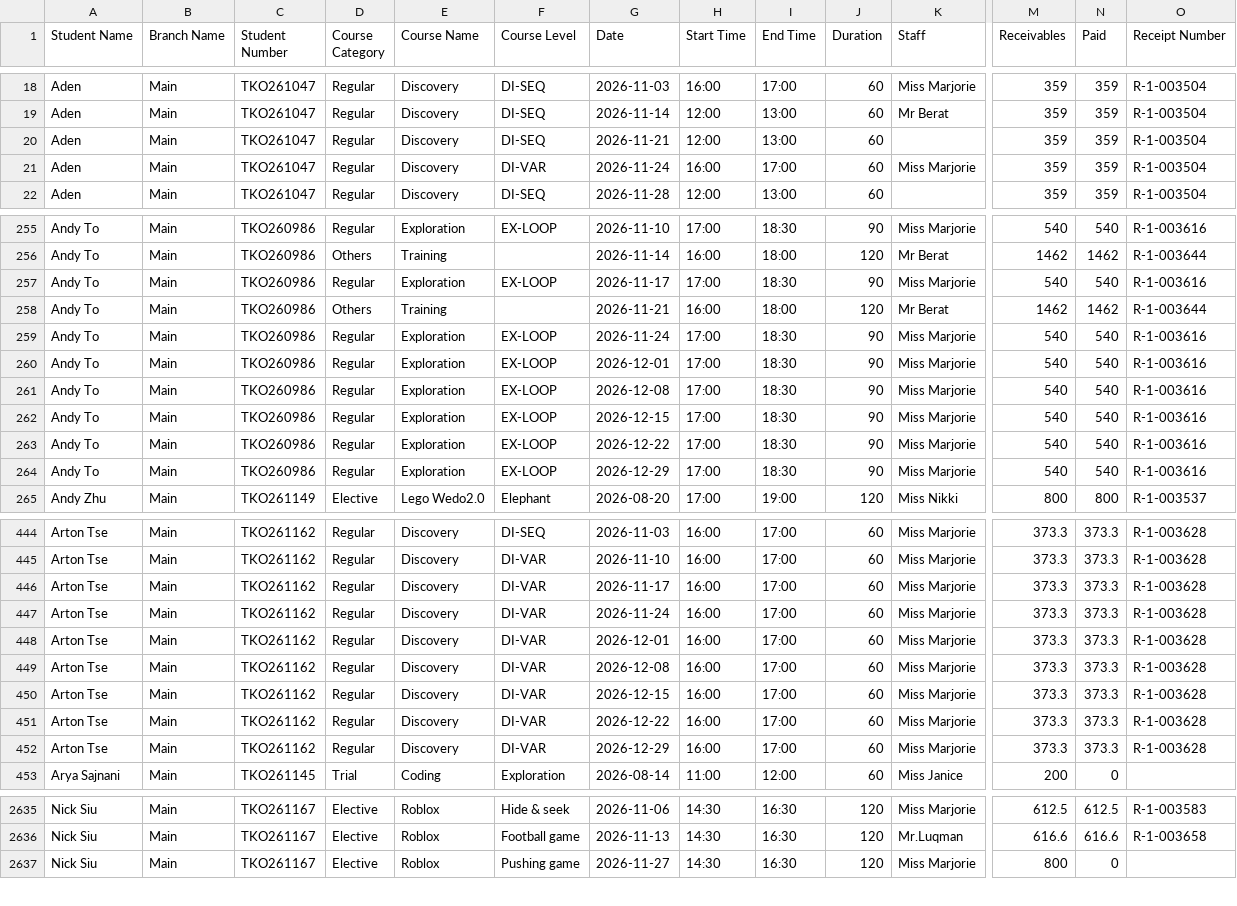
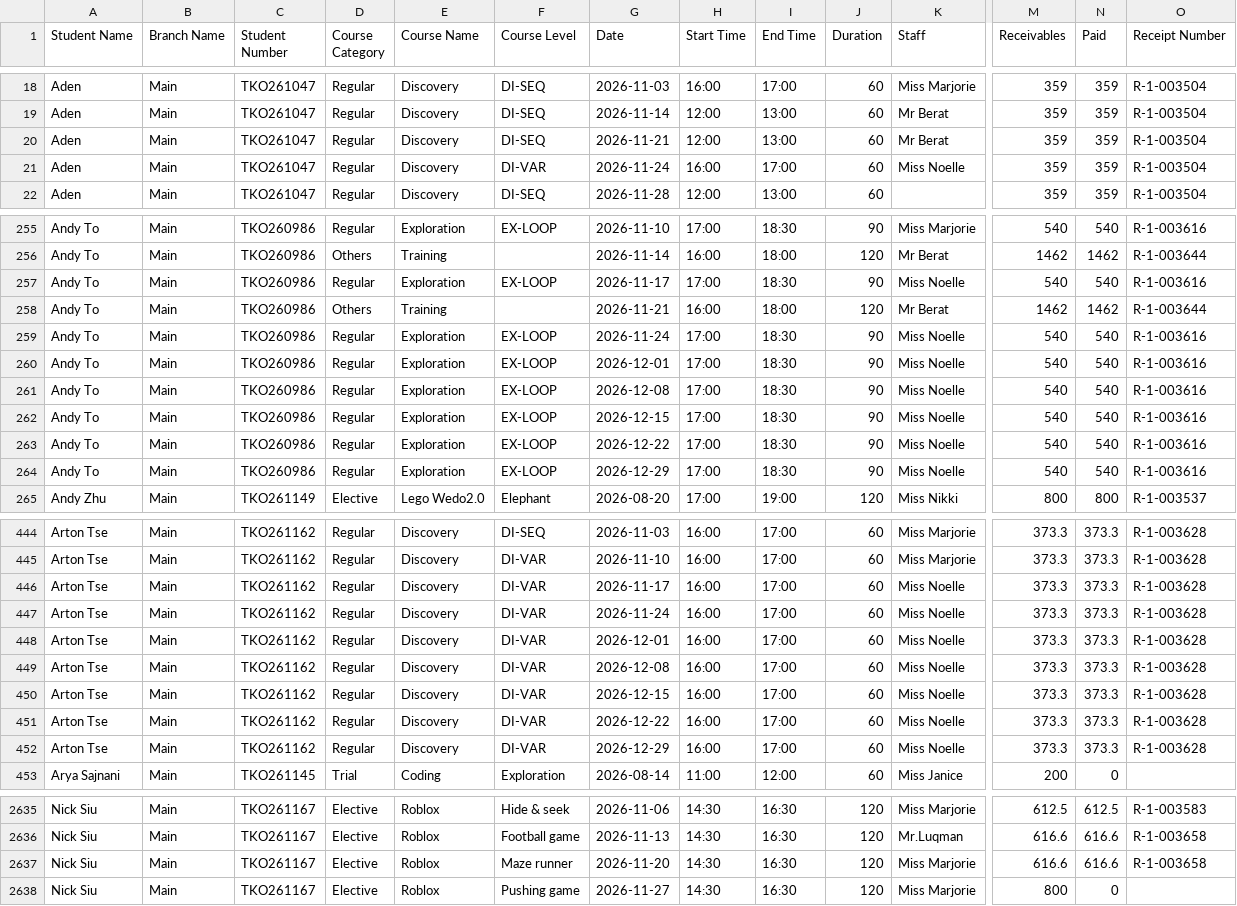
Before and after one commit to Encode-Varian/encode-dashboard, a CSV file: src/data/schooltracs/Enrollment-2026.csv, drawn as a sheet; only a part is shown, gaps mark what is left out; rows hold the shown columns only; the diff covers the shown part only; the diff names each change by its address in the sheet, - before the commit and + after, or states it on an @@ line.

Commit message:
Update Schooltrac enrollment report - 2026-11-17 11:46:35

```diff
--- a/src/data/schooltracs/Enrollment-2026.csv
+++ b/src/data/schooltracs/Enrollment-2026.csv
-K20 (Staff): (empty)
+K20 (Staff): Mr Berat
-K21 (Staff): Miss Marjorie
+K21 (Staff): Miss Noelle
-K257 (Staff): Miss Marjorie
+K257 (Staff): Miss Noelle
-K259:K264 (Staff): Miss Marjorie
+K259:K264 (Staff): Miss Noelle
-K446:K452 (Staff): Miss Marjorie
+K446:K452 (Staff): Miss Noelle
+row 2637: Nick Siu | Main | TKO261167 | Elective | Roblox | Maze runner | 2026-11-20 | 14:30 | 16:30 | 120 | Miss Marjorie | 616.6 | 616.6 | R-1-003658
```
Also changed, not shown: 48 edited cells elsewhere in this file.
